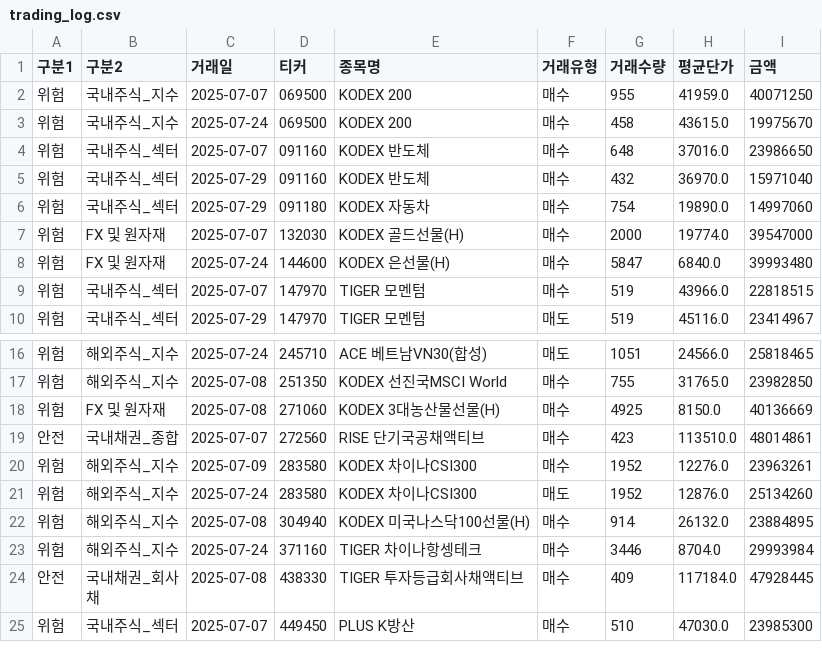
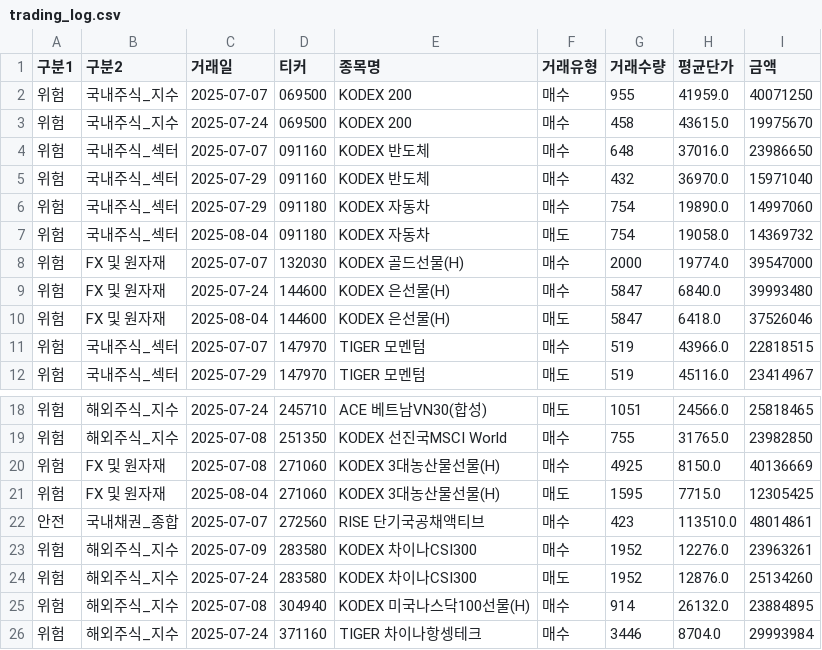
Before and after one commit to S-eungwon/2025_DB_GAPS, a CSV file: data/trading_log.csv, drawn as a sheet; only a part is shown, gaps mark what is left out; the shorter side is filled out with more unchanged rows.

Commit message:
Update: 거래로그 업데이트(0804)

```diff
--- a/data/trading_log.csv
+++ b/data/trading_log.csv
@@ -6,4 +6,6 @@
 위험,국내주식_섹터,2025-07-29,091180,KODEX 자동차,매수,754,19890.0,14997060
+위험,국내주식_섹터,2025-08-04,091180,KODEX 자동차,매도,754,19058.0,14369732
 위험,FX 및 원자재,2025-07-07,132030,KODEX 골드선물(H),매수,2000,19774.0,39547000
 위험,FX 및 원자재,2025-07-24,144600,KODEX 은선물(H),매수,5847,6840.0,39993480
+위험,FX 및 원자재,2025-08-04,144600,KODEX 은선물(H),매도,5847,6418.0,37526046
 위험,국내주식_섹터,2025-07-07,147970,TIGER 모멘텀,매수,519,43966.0,22818515
@@ -18,2 +20,3 @@
 위험,FX 및 원자재,2025-07-08,271060,KODEX 3대농산물선물(H),매수,4925,8150.0,40136669
+위험,FX 및 원자재,2025-08-04,271060,KODEX 3대농산물선물(H),매도,1595,7715.0,12305425
 안전,국내채권_종합,2025-07-07,272560,RISE 단기국공채액티브,매수,423,113510.0,48014861
```
